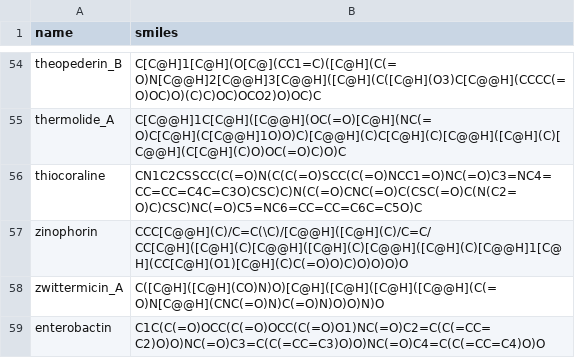
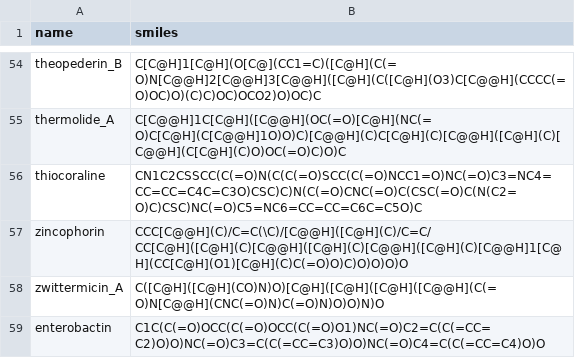
Before and after one commit to moltools/RetroMol, a CSV file: data/demo_data.csv, drawn as a sheet; only a part is shown, gaps mark what is left out.

```diff
--- a/data/demo_data.csv
+++ b/data/demo_data.csv
@@ -56,3 +56,3 @@ thermolide_A,C[C@@H]1C[C@H]([C@@H](OC(=O)[C@H](NC(=O)C[C@H](C[C@@H]1O)O)C)[C@@H]
 thiocoraline,CN1C2CSSCC(C(=O)N(C(C(=O)SCC(C(=O)NCC1=O)NC(=O)C3=NC4=CC=CC=C4C=C3O)CSC)C)N(C(=O)CNC(=O)C(CSC(=O)C(N(C2=O)C)CSC)NC(=O)C5=NC6=CC=CC=C6C=C5O)C
-zinophorin,CCC[C@@H](C)/C=C(\C)/[C@@H]([C@H](C)/C=C/CC[C@H]([C@H](C)[C@@H]([C@H](C)[C@@H]([C@H](C)[C@@H]1[C@H](CC[C@H](O1)[C@H](C)C(=O)O)C)O)O)O)O
+zincophorin,CCC[C@@H](C)/C=C(\C)/[C@@H]([C@H](C)/C=C/CC[C@H]([C@H](C)[C@@H]([C@H](C)[C@@H]([C@H](C)[C@@H]1[C@H](CC[C@H](O1)[C@H](C)C(=O)O)C)O)O)O)O
 zwittermicin_A,C([C@H]([C@H](CO)N)O)[C@H]([C@H]([C@H]([C@@H](C(=O)N[C@@H](CNC(=O)N)C(=O)N)O)O)N)O
```
Also changed, not shown: 5 other files.
